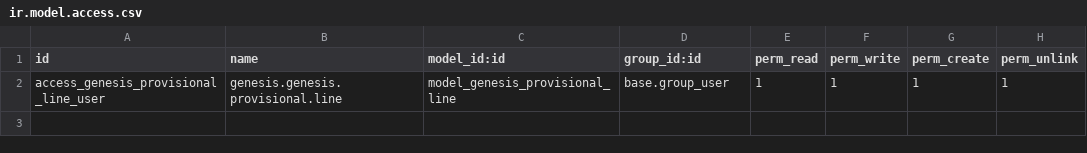
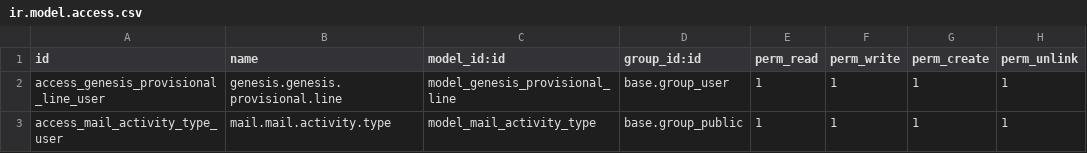
Before and after one commit to istarii-srl/genesis-test, a CSV file: genesis/security/ir.model.access.csv, drawn as a sheet; the diff names each change by its address in the sheet, - before the commit and + after, or states it on an @@ line.

```diff
--- a/genesis/security/ir.model.access.csv
+++ b/genesis/security/ir.model.access.csv
+row 3: access_mail_activity_type_user | mail.mail.activity.type | model_mail_activity_type | base.group_public | 1 | 1 | 1 | 1
```
Also changed, not shown: 1 other file.
